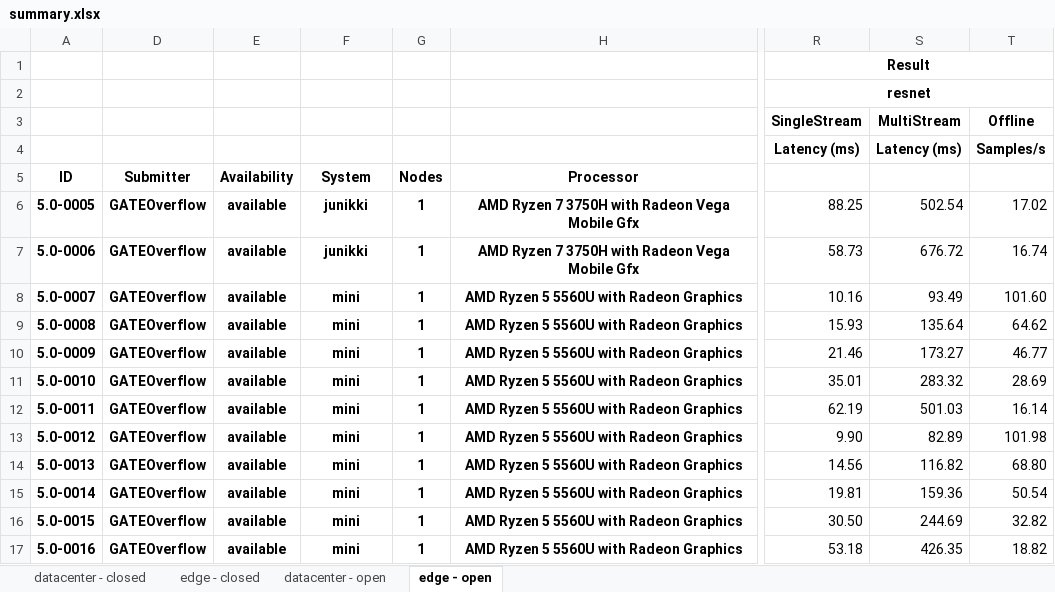
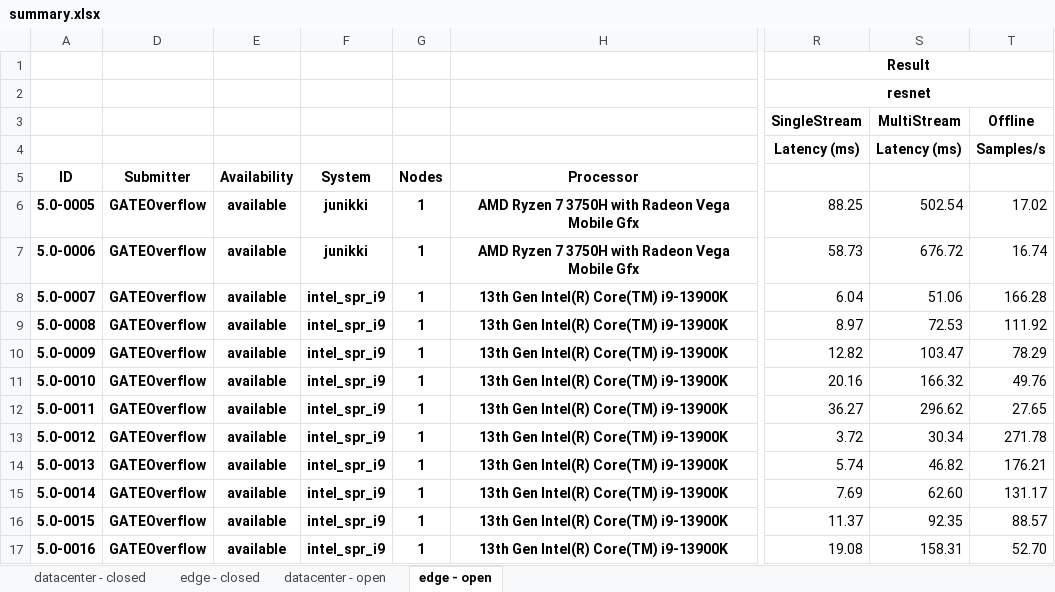
Before and after one commit to seemamp002/mlperf_inference_submissions_v5.0, an Excel workbook: summary.xlsx, sheet edge - open, drawn as a sheet; only a part is shown, gaps mark what is left out; values as stored, in another font and other column widths than the file's, no borders; conditional formats not drawn; the diff covers the shown part only; the diff names each change by its address in the sheet, - before the commit and + after, or states it on an @@ line.

Commit message:
Updated results summary

```diff
--- a/summary.xlsx (sheet edge - open)
+++ b/summary.xlsx (sheet edge - open)
-F8:F17 (System): mini
+F8:F17 (System): intel_spr_i9
-H8:H17 (Processor): AMD Ryzen 5 5560U with Radeon Graphics
+H8:H17 (Processor): 13th Gen Intel(R) Core(TM) i9-13900K
-R8: 10.16
+R8: 6.04
-S8: 93.49
+S8: 51.06
-T8: 101.60
+T8: 166.28
-R9: 15.93
+R9: 8.97
-S9: 135.64
+S9: 72.53
-T9: 64.62
+T9: 111.92
-R10: 21.46
+R10: 12.82
-S10: 173.27
+S10: 103.47
-T10: 46.77
+T10: 78.29
-R11: 35.01
+R11: 20.16
-S11: 283.32
+S11: 166.32
-T11: 28.69
+T11: 49.76
-R12: 62.19
+R12: 36.27
-S12: 501.03
+S12: 296.62
-T12: 16.14
+T12: 27.65
-R13: 9.90
+R13: 3.72
-S13: 82.89
+S13: 30.34
-T13: 101.98
+T13: 271.78
-R14: 14.56
+R14: 5.74
-S14: 116.82
+S14: 46.82
-T14: 68.80
+T14: 176.21
-R15: 19.81
+R15: 7.69
-S15: 159.36
+S15: 62.60
-T15: 50.54
+T15: 131.17
-R16: 30.50
+R16: 11.37
-S16: 244.69
+S16: 92.35
-T16: 32.82
+T16: 88.57
-R17: 53.18
+R17: 19.08
-S17: 426.35
+S17: 158.31
-T17: 18.82
+T17: 52.70
```
Also changed, not shown: 81 added rows, 367 edited cells and merged cells elsewhere in this sheet, sheet datacenter - open, formulas that keep their value, hidden cells, 4 other files.
